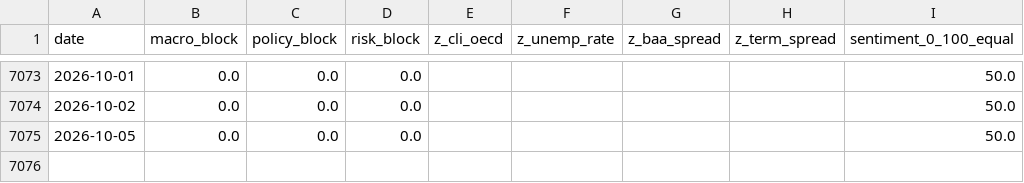
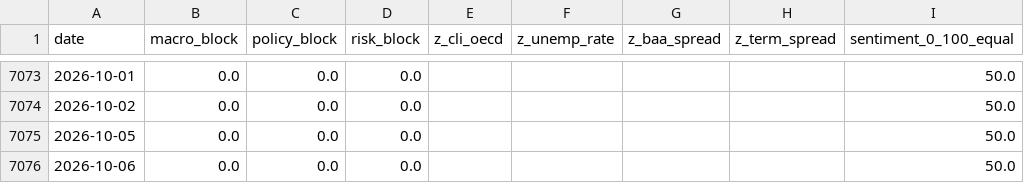
Before and after one commit to remybroekmans-source/macro-dash-sentiment, a CSV file: data/processed/daily_factors.csv, drawn as a sheet; only a part is shown, gaps mark what is left out.

Commit message:
Update daily macro factors

```diff
--- a/data/processed/daily_factors.csv
+++ b/data/processed/daily_factors.csv
@@ -7075 +7075,2 @@ date,macro_block,policy_block,risk_block,z_cli_oecd,z_unemp_rate,z_baa_spread,z_
 2026-10-05,0.0,0.0,0.0,,,,,50.0
+2026-10-06,0.0,0.0,0.0,,,,,50.0
```
